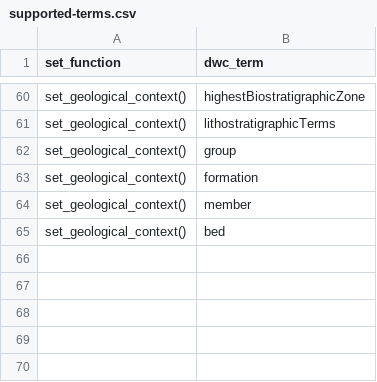
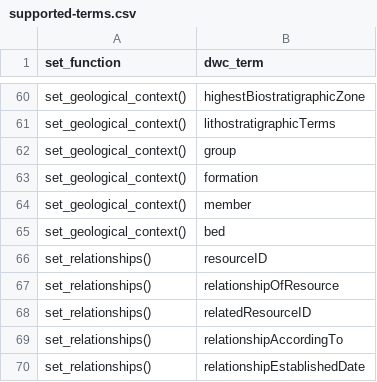
Before and after one commit to AtlasOfLivingAustralia/corella, a CSV file: data-raw/supported-terms.csv, drawn as a sheet; only a part is shown, gaps mark what is left out.

Commit message:
Add `set_relationships()` #24
* Supports `resourceRelationship` Darwin Core extension terms

```diff
--- a/data-raw/supported-terms.csv
+++ b/data-raw/supported-terms.csv
@@ -65 +65,6 @@ set_geological_context(),member
 set_geological_context(),bed
+set_relationships(),resourceID
+set_relationships(),relationshipOfResource
+set_relationships(),relatedResourceID
+set_relationships(),relationshipAccordingTo
+set_relationships(),relationshipEstablishedDate
```
Also changed, not shown: data-raw/darwin_core_terms.csv, 2 other files.
